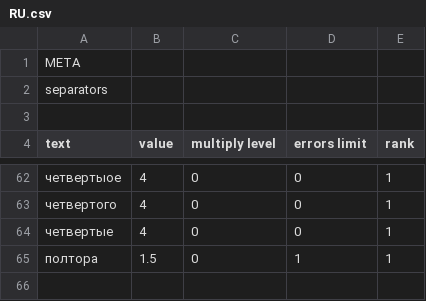
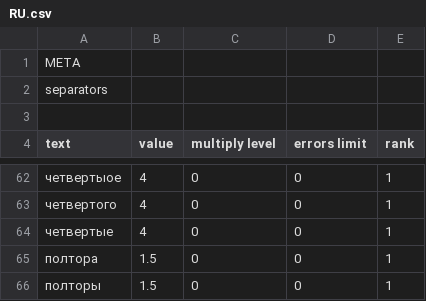
Before and after one commit to alordash/parse-word-to-number, a CSV file: lib/expressions/RU.csv, drawn as a sheet; only a part is shown, gaps mark what is left out.

Commit message:
Tweaked dictionary

```diff
--- a/lib/expressions/RU.csv
+++ b/lib/expressions/RU.csv
@@ -64,2 +64,3 @@ text;value;multiply level;errors limit;rank
 четвертые;4;0;0;1
-полтора;1.5;0;1;1
+полтора;1.5;0;0;1
+полторы;1.5;0;0;1
```
